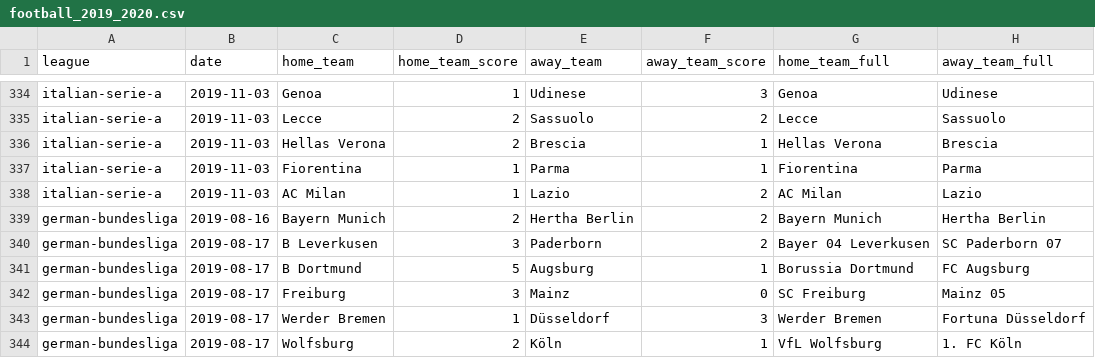
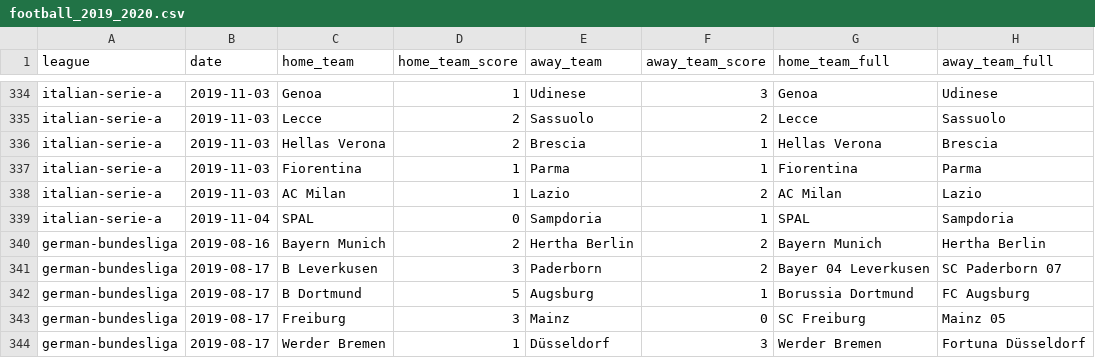
Before and after one commit to shawenyao/Who-is-number-1, a CSV file: data/football_2019_2020.csv, drawn as a sheet; only a part is shown, gaps mark what is left out; the shorter side is filled out with more unchanged rows; the diff names each change by its address in the sheet, - before the commit and + after, or states it on an @@ line.

```diff
--- a/data/football_2019_2020.csv
+++ b/data/football_2019_2020.csv
+row 339: italian-serie-a | 2019-11-04 | SPAL | 0 | Sampdoria | 1 | SPAL | Sampdoria
```
Also changed, not shown: data/nba_2019-2020.csv, 2 other files.
